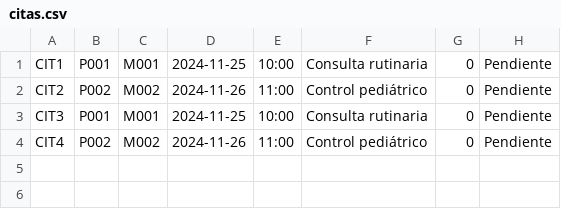
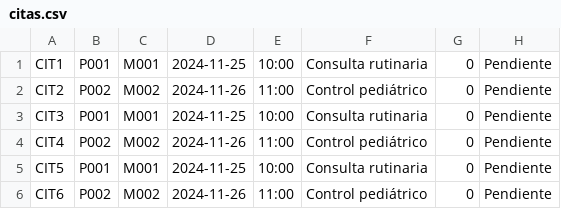
Before and after one commit to Robig1/AB-FINAL-UNIT-20, a CSV file: output/datos/citas.csv, drawn as a sheet.

```diff
--- a/output/datos/citas.csv
+++ b/output/datos/citas.csv
@@ -4 +4,3 @@ CIT3,P001,M001,2024-11-25,10:00,Consulta rutinaria,0,Pendiente
 CIT4,P002,M002,2024-11-26,11:00,Control pediátrico,0,Pendiente
+CIT5,P001,M001,2024-11-25,10:00,Consulta rutinaria,0,Pendiente
+CIT6,P002,M002,2024-11-26,11:00,Control pediátrico,0,Pendiente
```
Also changed, not shown: 1 other file.
